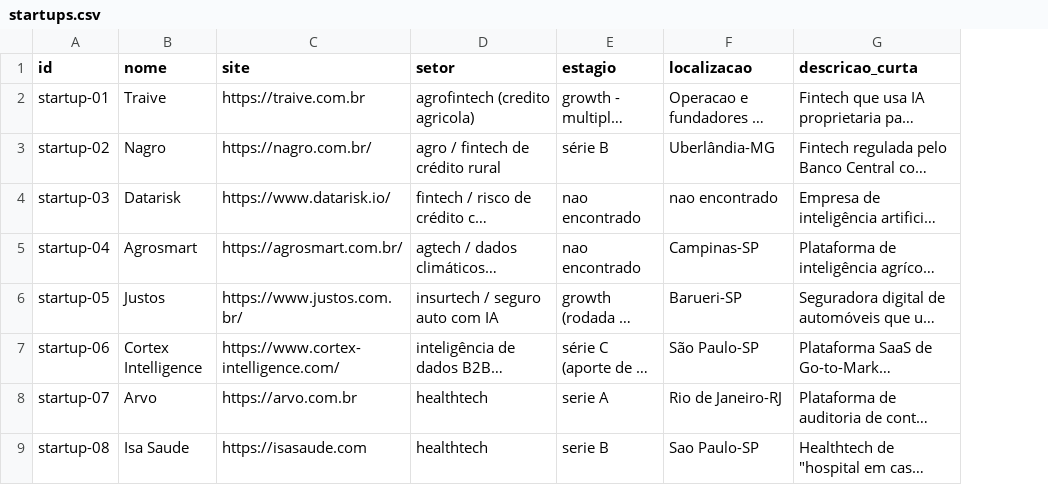
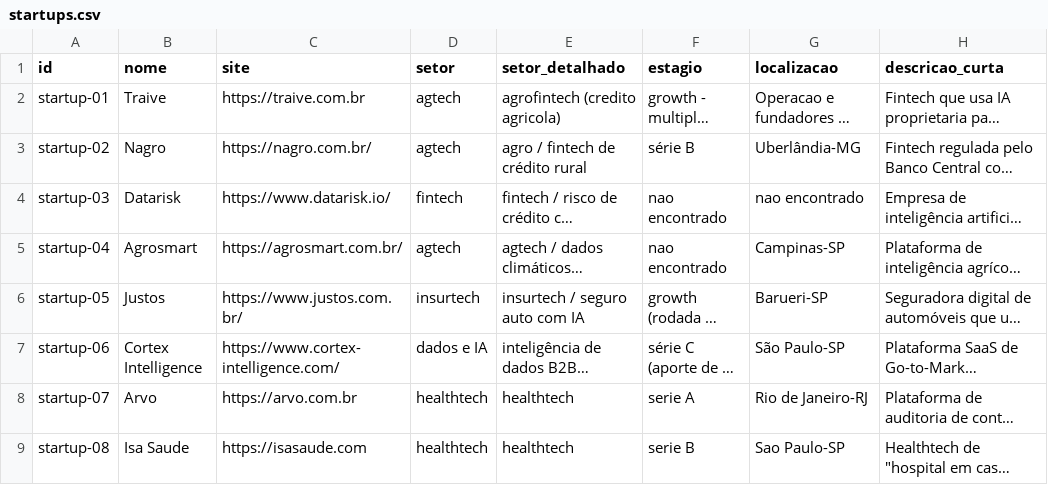
Before and after one commit to leticiantunes/case-nvidia, a CSV file: data/startups.csv, drawn as a sheet; only a part is shown; long unchanged cells end in …; addresses are those after the commit; the diff names each change by its address in the sheet, - before the commit and + after, or states it on an @@ line.

```diff
--- a/data/startups.csv
+++ b/data/startups.csv
+column D (setor), rows 2-9: agtech | agtech | fintech | agtech | insurtech | dados e IA | healthtech | healthtech
-E1: setor
+E1: setor_detalhado
```
Also changed, not shown: 8 other files.
